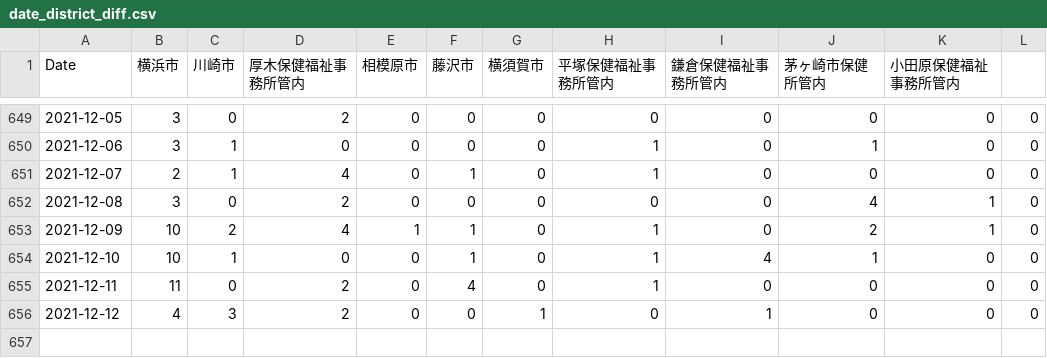
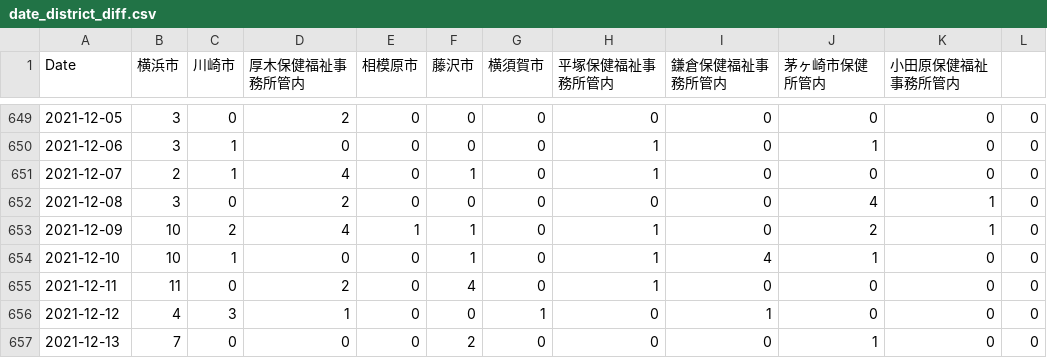
Before and after one commit to mtoyoda/covid19-kanagawa-data, a CSV file: date_district_diff.csv, drawn as a sheet; only a part is shown, gaps mark what is left out.

Commit message:
update data

```diff
--- a/date_district_diff.csv
+++ b/date_district_diff.csv
@@ -655,2 +655,3 @@ Date,横浜市,川崎市,厚木保健福祉事務所管内,相模原市,藤沢
 2021-12-11,11,0,2,0,4,0,1,0,0,0,0
-2021-12-12,4,3,2,0,0,1,0,1,0,0,0
+2021-12-12,4,3,1,0,0,1,0,1,0,0,0
+2021-12-13,7,0,0,0,2,0,0,0,1,0,0
```
